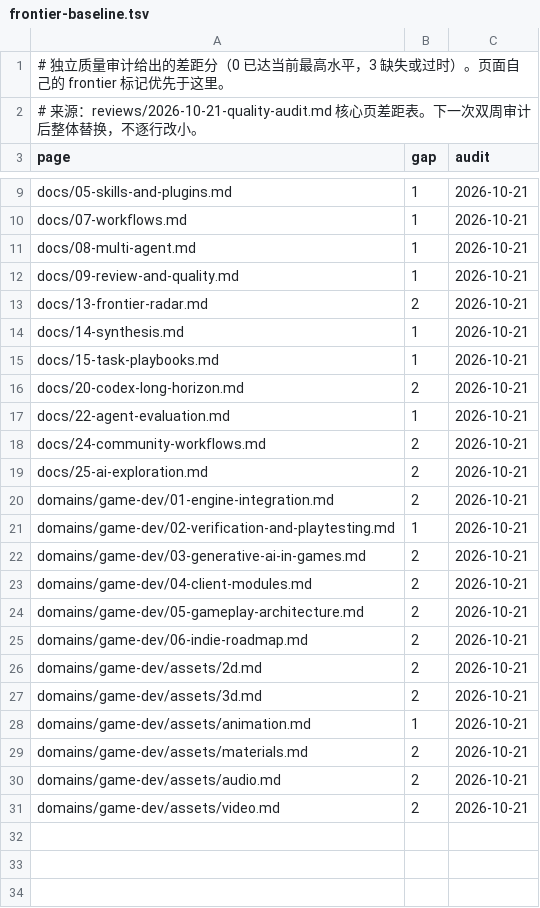
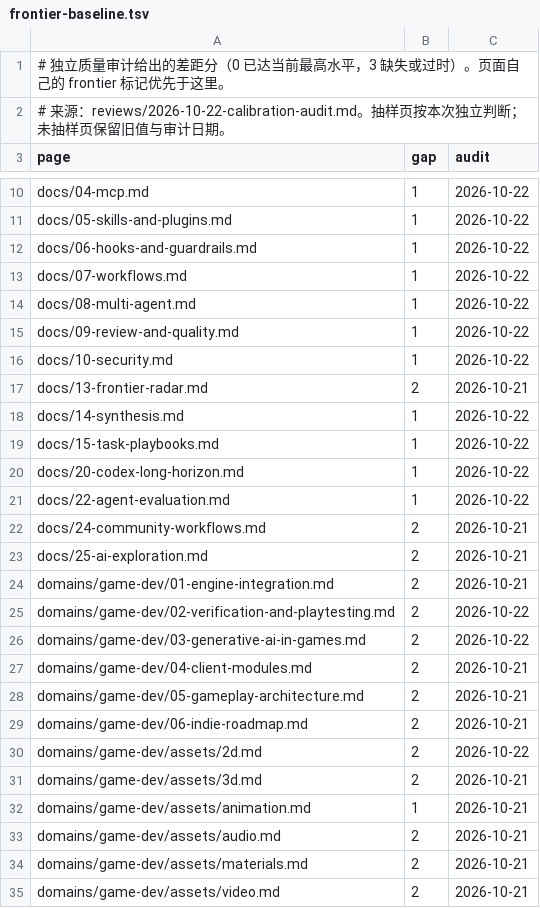
Before and after one commit to dbvv1/a1dbv, a TSV file: docs/collaboration/frontier-baseline.tsv, drawn as a sheet; only a part is shown, gaps mark what is left out; addresses are those after the commit; the diff covers the shown part only; the diff names each change by its address in the sheet, - before the commit and + after, or states it on an @@ line.

```diff
--- a/docs/collaboration/frontier-baseline.tsv
+++ b/docs/collaboration/frontier-baseline.tsv
-A2 (page): # 来源：reviews/2026-10-21-quality-audit.md 核心页差距表。下一次双周审计后整体替换，不逐行改小。
+A2 (page): # 来源：reviews/2026-10-22-calibration-audit.md。抽样页按本次独立判断；未抽样页保留旧值与审计日期。
+row 10: docs/04-mcp.md | 1 | 2026-10-22
-C11 (audit): 2026-10-21
+C11 (audit): 2026-10-22
+row 12: docs/06-hooks-and-guardrails.md | 1 | 2026-10-22
-C13:C15 (audit): 2026-10-21
+C13:C15 (audit): 2026-10-22
+row 16: docs/10-security.md | 1 | 2026-10-22
-C18:C21 (audit): 2026-10-21
+C18:C21 (audit): 2026-10-22
-B20 (gap): 2
+B20 (gap): 1
-B25 (gap): 1
+B25 (gap): 2
-C25:C26 (audit): 2026-10-21
+C25:C26 (audit): 2026-10-22
-C30 (audit): 2026-10-21
+C30 (audit): 2026-10-22
@@ row 30 moved to row 33: domains/game-dev/assets/audio.md @@
```
Also changed, not shown: 1 added row, 1 moved row and 5 edited cells elsewhere in this file, 1 other file.
